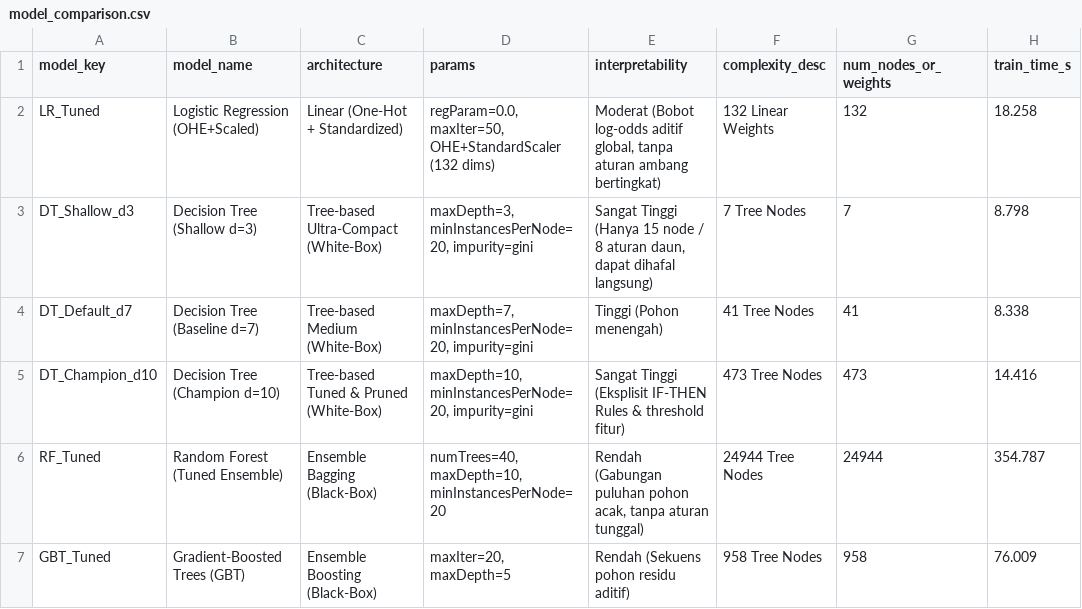
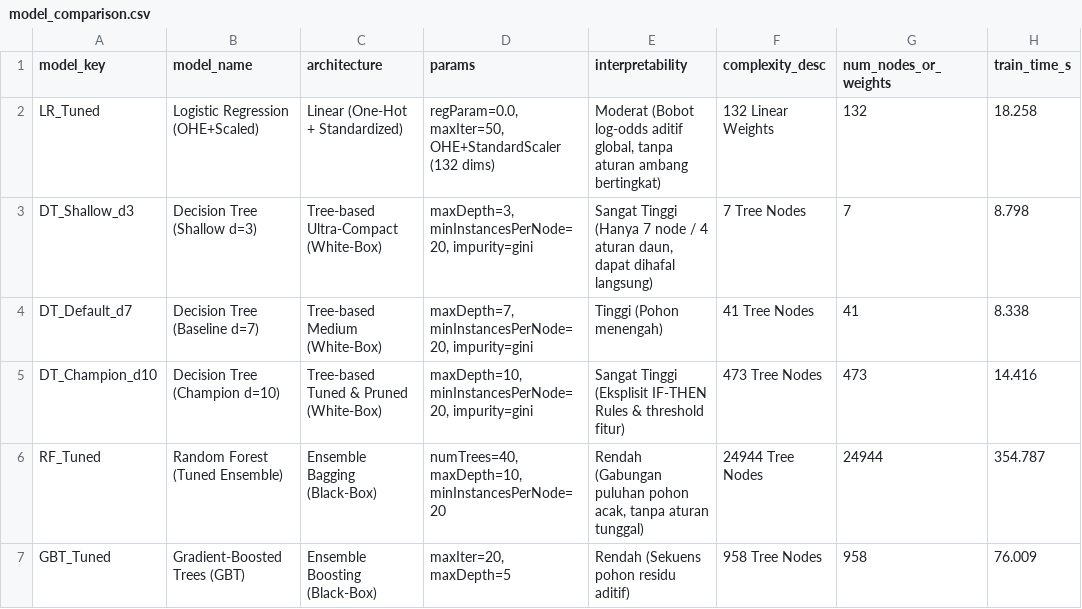
Before and after one commit to ClaveAP/bigdata8, a CSV file: reports/metrics/model_comparison.csv, drawn as a sheet; only a part is shown; the diff names each change by its address in the sheet, - before the commit and + after, or states it on an @@ line.

```diff
--- a/reports/metrics/model_comparison.csv
+++ b/reports/metrics/model_comparison.csv
-E3 (interpretability): …Tinggi (Hanya 15 node / 8 aturan daun,…
+E3 (interpretability): …Tinggi (Hanya 7 node / 4 aturan daun,…
```
Also changed, not shown: 16 other files.
